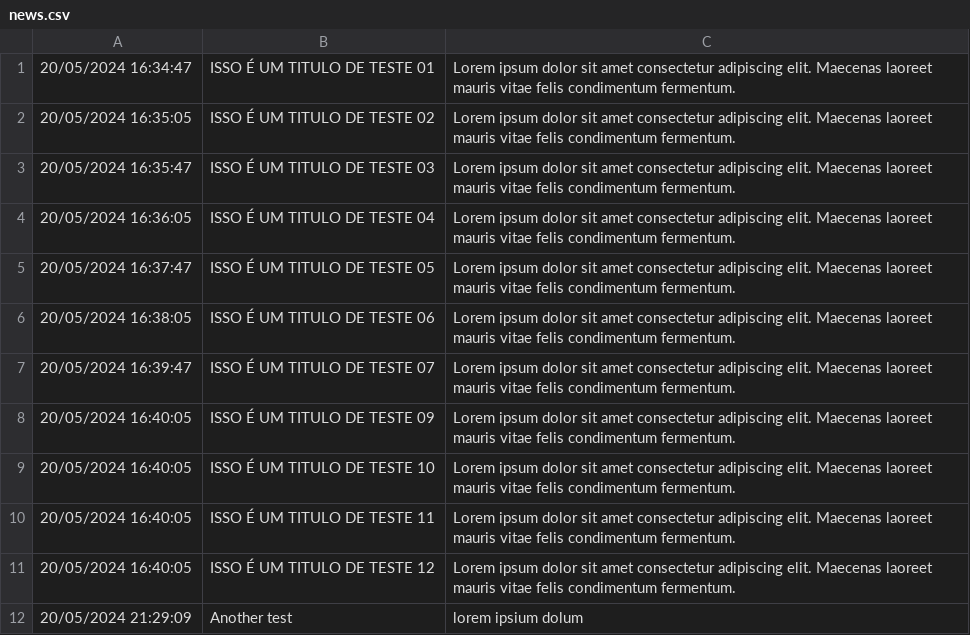
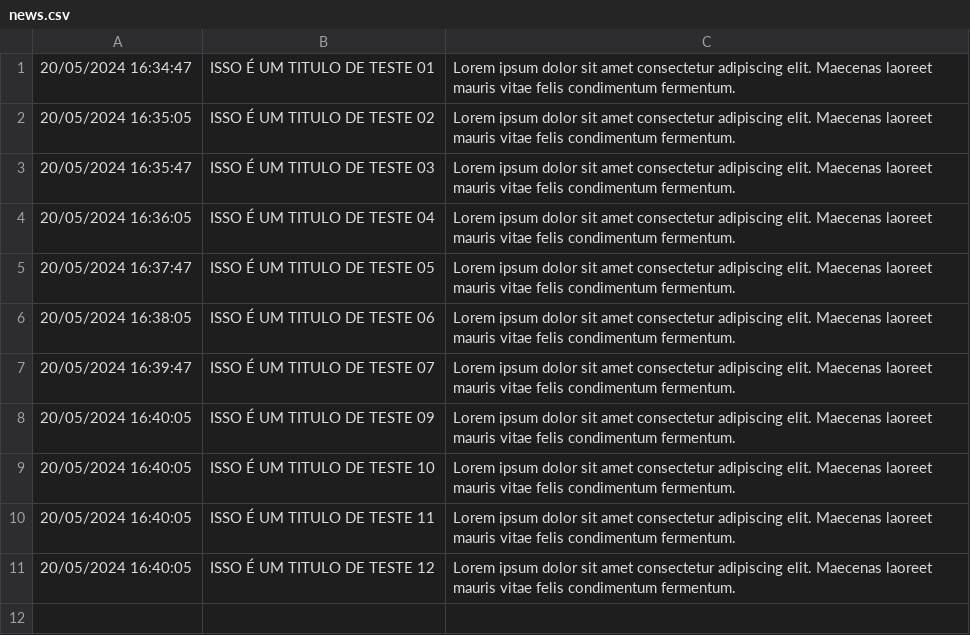
Before and after one commit to team-redesol/redesol, a CSV file: news.csv, drawn as a sheet; the diff names each change by its address in the sheet, - before the commit and + after, or states it on an @@ line.

```diff
--- a/news.csv
+++ b/news.csv
-row 12: 20/05/2024 21:29:09 | Another test | lorem ipsium dolum
```
Also changed, not shown: 2 other files.
